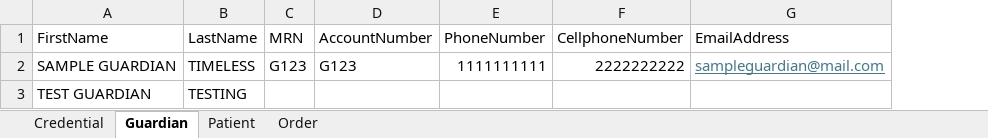
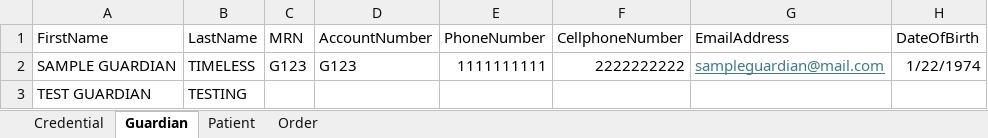
Before and after one commit to TMS-Technical-Specialist/TMNP-Smoke-Testing-Automation, an Excel workbook: Assets/Excel/SmokeTestingTestData.xlsx, sheet Guardian, drawn as a sheet; values as stored, in another font and other column widths than the file's, no borders; the diff names each change by its address in the sheet, - before the commit and + after, or states it on an @@ line.

Commit message:
Add guardian tab additional column

```diff
--- a/Assets/Excel/SmokeTestingTestData.xlsx (sheet Guardian)
+++ b/Assets/Excel/SmokeTestingTestData.xlsx (sheet Guardian)
+column H (DateOfBirth), row 2: 1/22/1974
```
